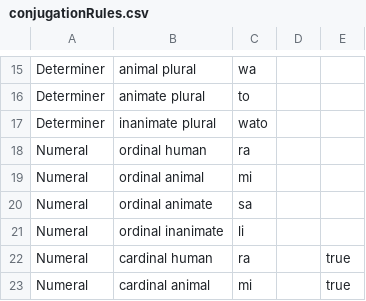
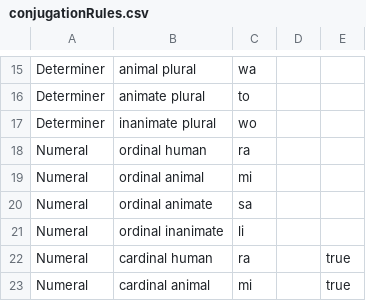
Before and after one commit to Xe/mapatei, a CSV file: src/mapatei/conjugationRules.csv, drawn as a sheet; only a part is shown, gaps mark what is left out.

```diff
--- a/src/mapatei/conjugationRules.csv
+++ b/src/mapatei/conjugationRules.csv
@@ -16,3 +16,3 @@ Determiner,animal plural,wa,,
 Determiner,animate plural,to,,
-Determiner,inanimate plural,wato,,
+Determiner,inanimate plural,wo,,
 Numeral,ordinal human,ra,,
```
Also changed, not shown: 4 other files.
